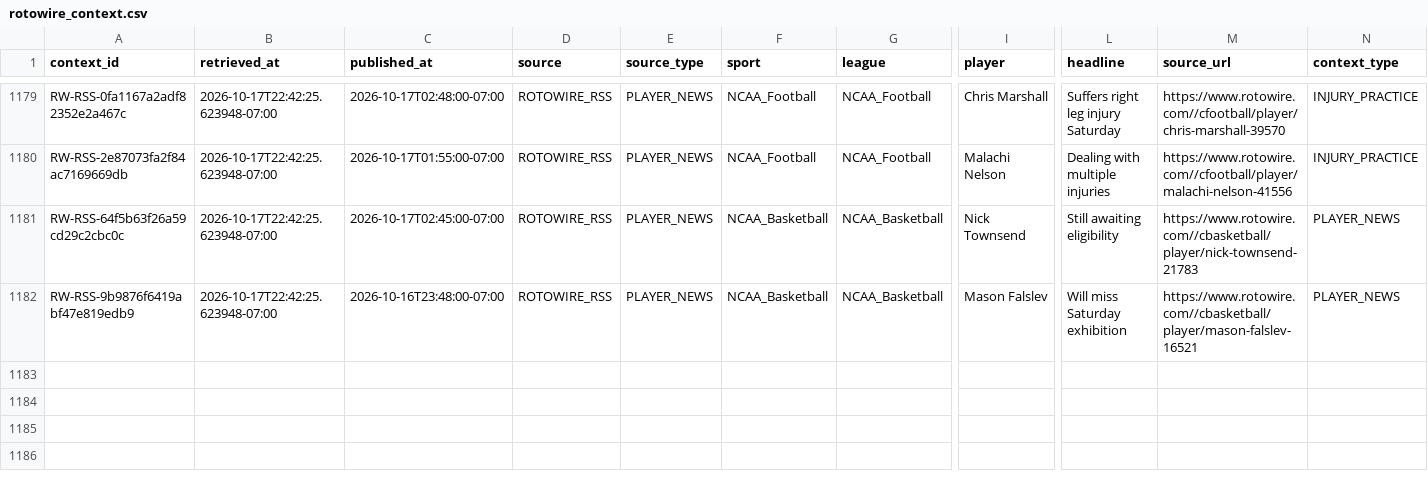
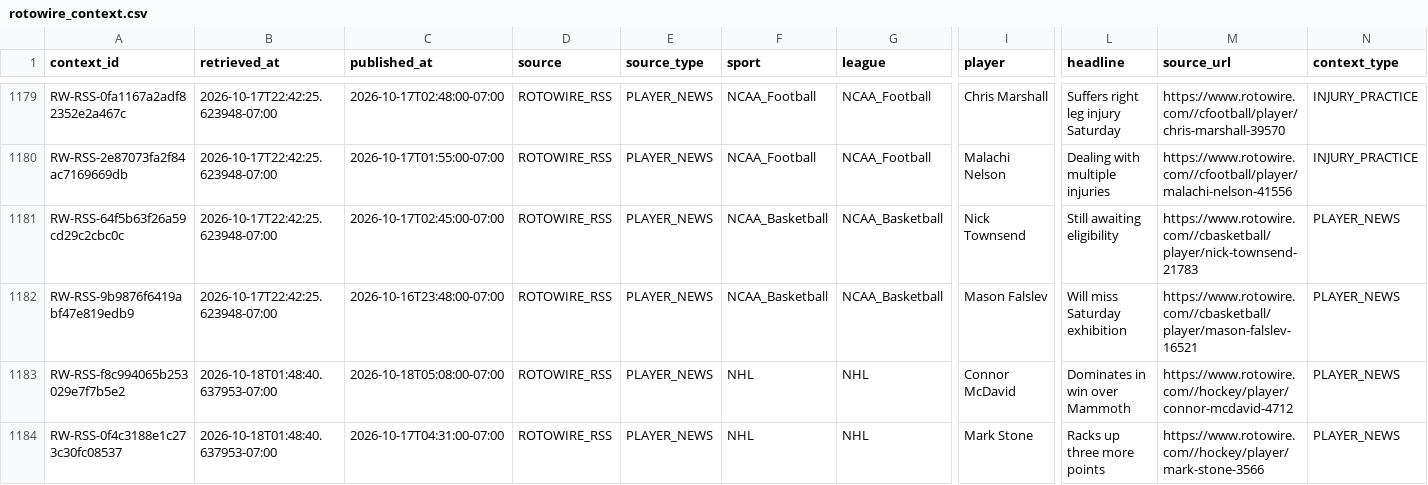
Before and after one commit to JordonNes/JordonNes.github.io, a CSV file: data/rotowire_context.csv, drawn as a sheet; only a part is shown, gaps mark what is left out; rows hold the shown columns only; the diff names each change by its address in the sheet, - before the commit and + after, or states it on an @@ line.

```diff
--- a/data/rotowire_context.csv
+++ b/data/rotowire_context.csv
+row 1183: RW-RSS-f8c994065b253029e7f7b5e2 | 2026-10-18T01:48:40.637953-07:00 | 2026-10-18T05:08:00-07:00 | ROTOWIRE_RSS | PLAYER_NEWS | NHL | NHL | Connor McDavid | Dominates in win over Mammoth | https://www.rotowire.com//hockey/player/connor-mcdavid-4712 | PLAYER_NEWS
+row 1184: RW-RSS-0f4c3188e1c273c30fc08537 | 2026-10-18T01:48:40.637953-07:00 | 2026-10-17T04:31:00-07:00 | ROTOWIRE_RSS | PLAYER_NEWS | NHL | NHL | Mark Stone | Racks up three more points | https://www.rotowire.com//hockey/player/mark-stone-3566 | PLAYER_NEWS
```
Also changed, not shown: data/openai_usage_estimates.csv, 52 other files.
